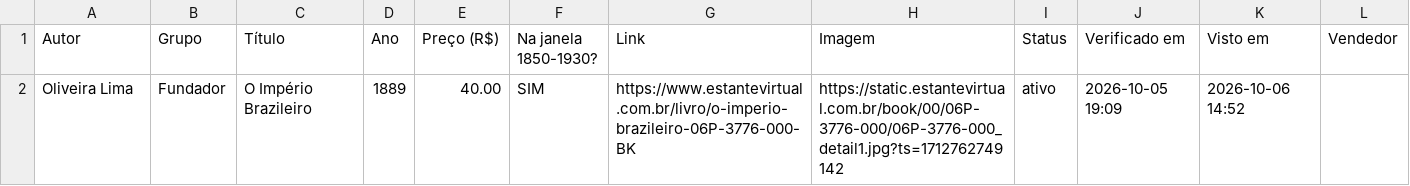
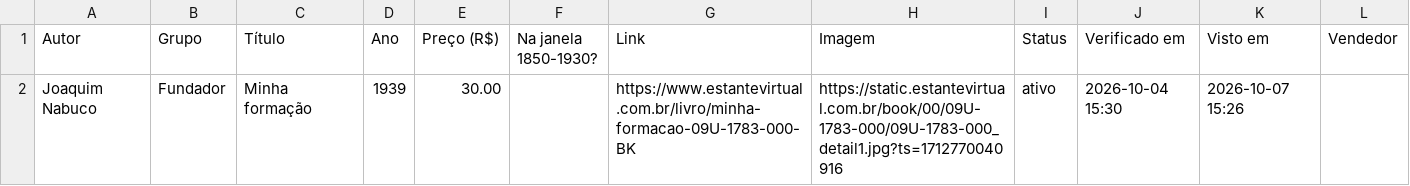
Before and after one commit to feliperibeirobittencourt/clio-radar, a CSV file: raw/estante-hoje.csv, drawn as a sheet; removed rows and columns are numbered as before the commit, all else as after; the diff names each change by its address in the sheet, - before the commit and + after, or states it on an @@ line.

```diff
--- a/raw/estante-hoje.csv
+++ b/raw/estante-hoje.csv
-row 2: Oliveira Lima | Fundador | O Império Brazileiro | 1889 | 40.00 | SIM | https://www.estantevirtual.com.br/livro/o-imperio-brazileiro-06P-3776-000-BK | https://static.estantevirtual.com.br/book/00/06P-3776-000/06P-3776-000_detail1.jpg?ts=1712762749142 | ativo | 2026-10-05 19:09 | 2026-10-06 14:52
+row 2: Joaquim Nabuco | Fundador | Minha formação | 1939 | 30.00 |  | https://www.estantevirtual.com.br/livro/minha-formacao-09U-1783-000-BK | https://static.estantevirtual.com.br/book/00/09U-1783-000/09U-1783-000_detail1.jpg?ts=1712770040916 | ativo | 2026-10-04 15:30 | 2026-10-07 15:26
```
Also changed, not shown: 1 other file.
